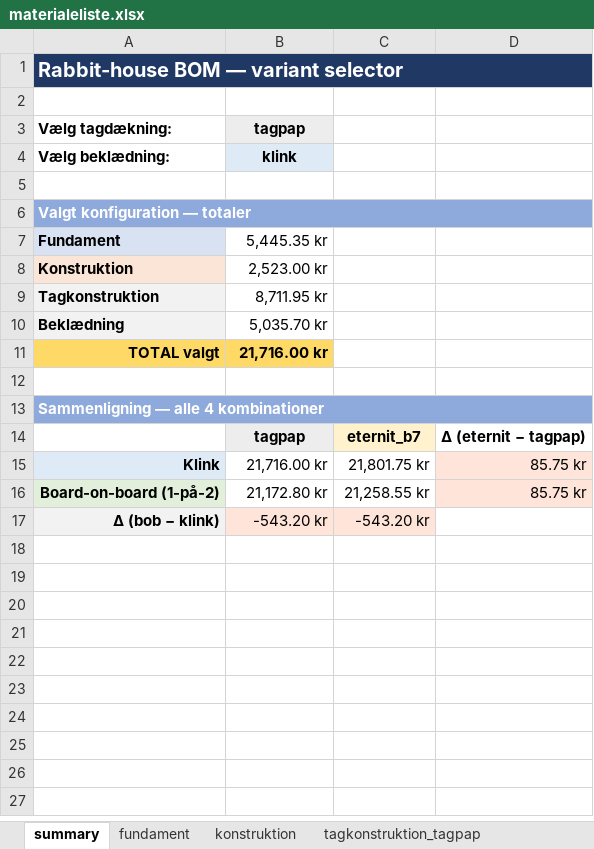
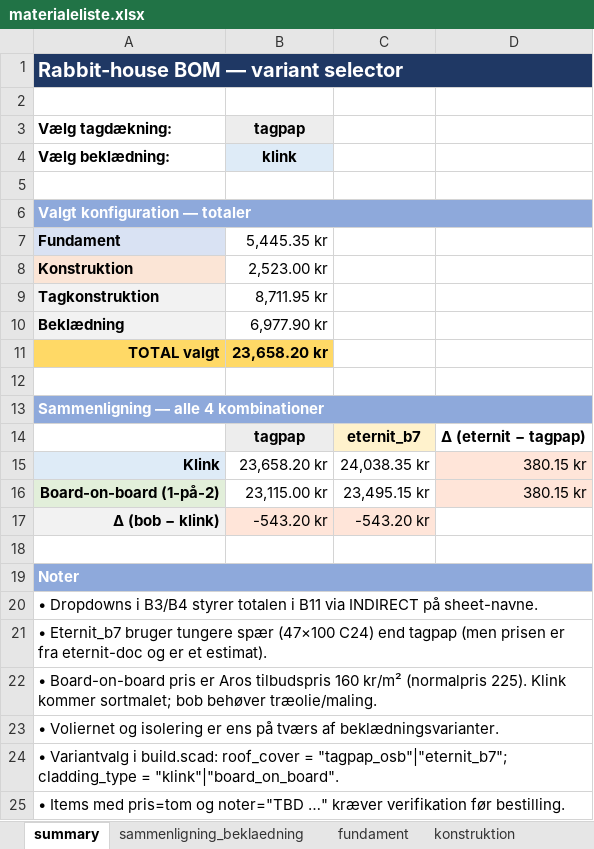
Before and after one commit to KasperBaun/RabbitHouse, an Excel workbook: docs/materialeliste.xlsx, sheet summary, drawn as a sheet; values as stored, in another font and other column widths than the file's, no borders; the diff names each change by its address in the sheet, - before the commit and + after, or states it on an @@ line.

Commit message:
materialeliste: tilføj sammenligning_beklaedning sheet
Sammenligner 6 reelle beklædnings-options ved 16 m² netto facadeareal:
imp. klinkbeklædning gran (billigst 2.593 kr), sortmalet klink 4200 (2.986),
Aros 1-på-2 (3.010), sortmalet lodret 3000 (4.672), høvlet fyr ubehandlet
(4.898), imp. høvlet fyr (5.176). Sorteret efter total pris, med Δ vs
billigste, farve-coded mønster-kolonne, klikbare leverandør-links.

Indeholder også behandlingsomkostning som separat kolonne så færdig-malede
produkter (klink sortmalet) sammenlignes fair mod råt træ der kræver
træolie/maling.

```diff
--- a/docs/materialeliste.xlsx (sheet summary)
+++ b/docs/materialeliste.xlsx (sheet summary)
+sheet tab: sammenligning_beklaedning
-B10: 5,035.70 kr
+B10: 6,977.90 kr
-B11: 21,716.00 kr
+B11: 23,658.20 kr
-B15: 21,716.00 kr
+B15: 23,658.20 kr
-C15: 21,801.75 kr
+C15: 24,038.35 kr
-D15:D16: 85.75 kr
+D15:D16: 380.15 kr
-B16: 21,172.80 kr
+B16: 23,115.00 kr
-C16: 21,258.55 kr
+C16: 23,495.15 kr
+row 18: (empty)
+row 19: Noter
+row 20: • Dropdowns i B3/B4 styrer totalen i B11 via INDIRECT på sheet-navne.
+row 21: • Eternit_b7 bruger tungere spær (47×100 C24) end tagpap (men prisen er fra eternit-doc og er et estimat).
+row 22: • Board-on-board pris er Aros tilbudspris 160 kr/m² (normalpris 225). Klink kommer sortmalet; bob behøver træolie/maling.
+row 23: • Voliernet og isolering er ens på tværs af beklædningsvarianter.
+row 24: • Variantvalg i build.scad: roof_cover = "tagpap_osb"|"eternit_b7"; cladding_type = "klink"|"board_on_board".
+row 25: • Items med pris=tom og noter="TBD …" kræver verifikation før bestilling.
```
Also changed, not shown: sheet tagkonstruktion_eternit_b7, sheet beklaedning_klink, sheet beklaedning_board_on_board, 1 other file.
